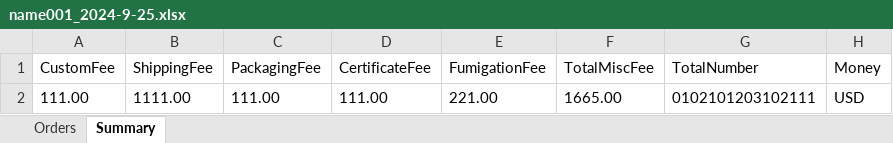
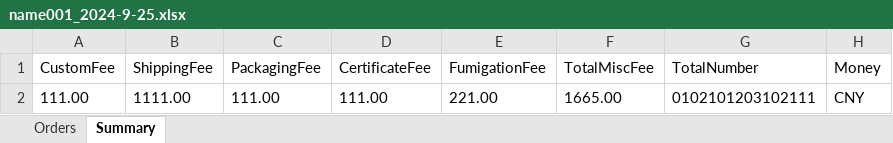
Before and after one commit to Y-small-space/FlowerShopWeb, an Excel workbook: DateBase/orders/name001_2024-9-25.xlsx, sheet Summary, drawn as a sheet; values as stored, in another font and other column widths than the file's, no borders; the diff names each change by its address in the sheet, - before the commit and + after, or states it on an @@ line.

Commit message:
Update DateBase/orders/name001_2024-9-25.xlsx

```diff
--- a/DateBase/orders/name001_2024-9-25.xlsx (sheet Summary)
+++ b/DateBase/orders/name001_2024-9-25.xlsx (sheet Summary)
-H2 (Money): USD
+H2 (Money): CNY
```
